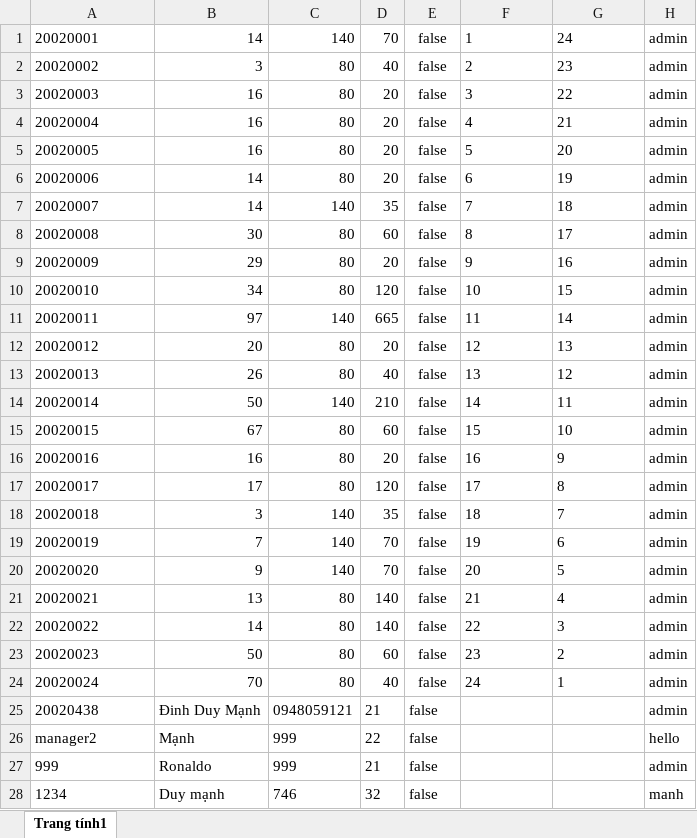
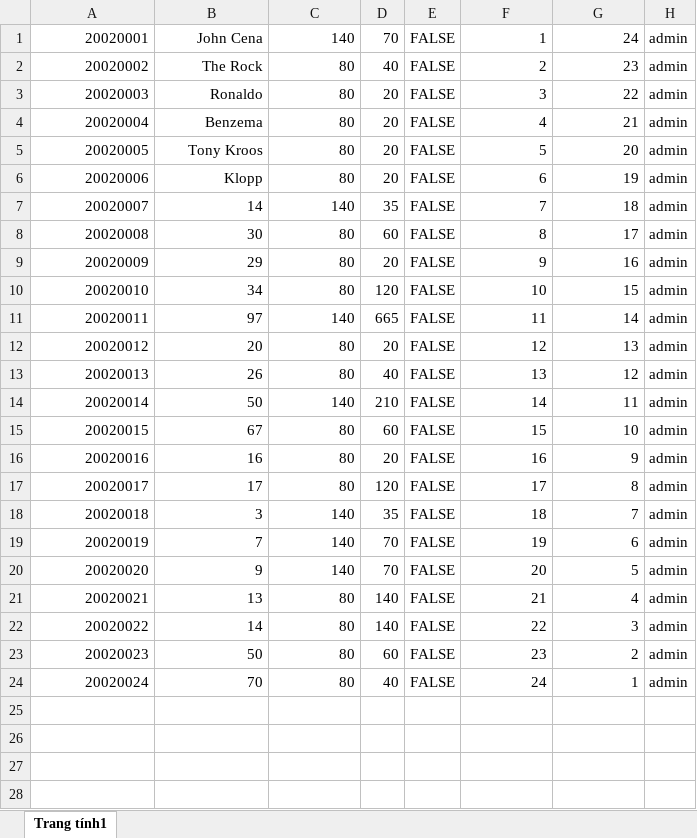
Before and after one commit to duymanh3602/CNPM, an Excel workbook: src/main/resources/com/example/data/Customer.xlsx, sheet Trang tính1, drawn as a sheet; only a part is shown; values as stored, in another font and other column widths than the file's, no borders; charts and pictures not drawn; the diff covers the shown part only; the diff names each change by its address in the sheet, - before the commit and + after, or states it on an @@ line.

```diff
--- a/src/main/resources/com/example/data/Customer.xlsx (sheet Trang tính1)
+++ b/src/main/resources/com/example/data/Customer.xlsx (sheet Trang tính1)
-A1:A24 alignment: left
+A1:A24 alignment: right
-B1: 14
+B1: John Cena
-E1:E24: false
+E1:E24: FALSE
-F1:G24 alignment: left
+F1:G24 alignment: right
-B2: 3
+B2: The Rock
-B3: 16
+B3: Ronaldo
-B4: 16
+B4: Benzema
-B5: 16
+B5: Tony Kroos
-B6: 14
+B6: Klopp
-row 25: 20020438 | Đinh Duy Mạnh | 0948059121 | 21 | false |  |  | admin
-row 26: manager2 | Mạnh | 999 | 22 | false |  |  | hello
-row 27: 999 | Ronaldo | 999 | 21 | false |  |  | admin
-row 28: 1234 | Duy mạnh | 746 | 32 | false |  |  | manh
```
Also changed, not shown: 2 removed rows elsewhere in this sheet, charts or pictures, src/main/resources/com/example/data/Staff.xlsx, 8 other files.
